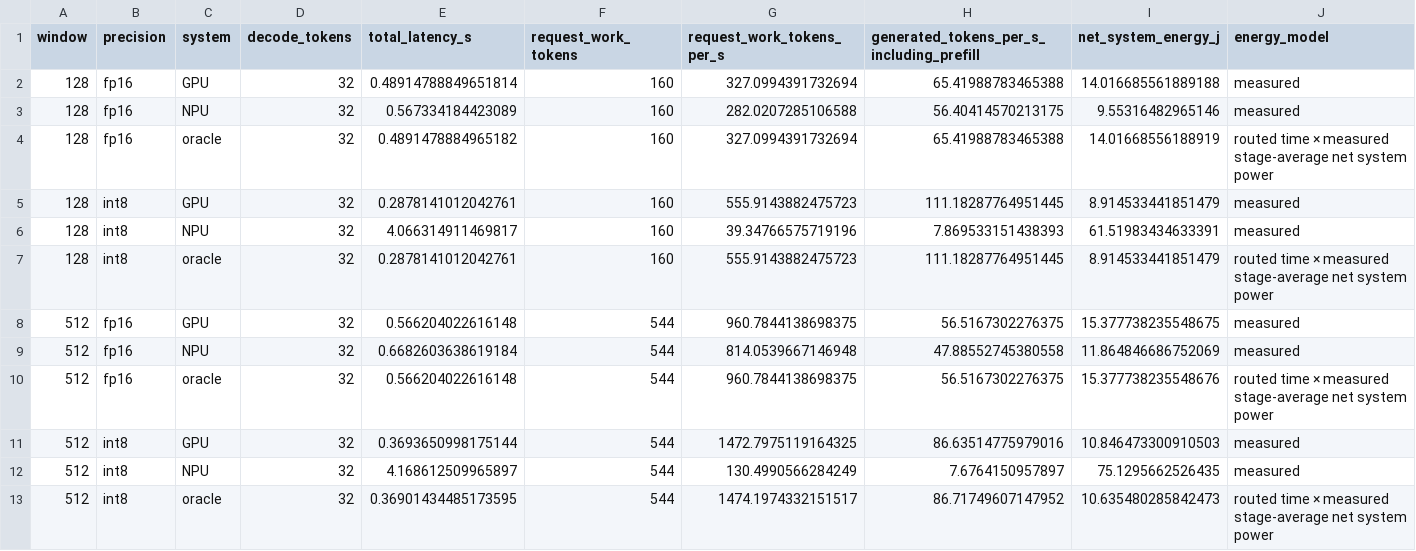
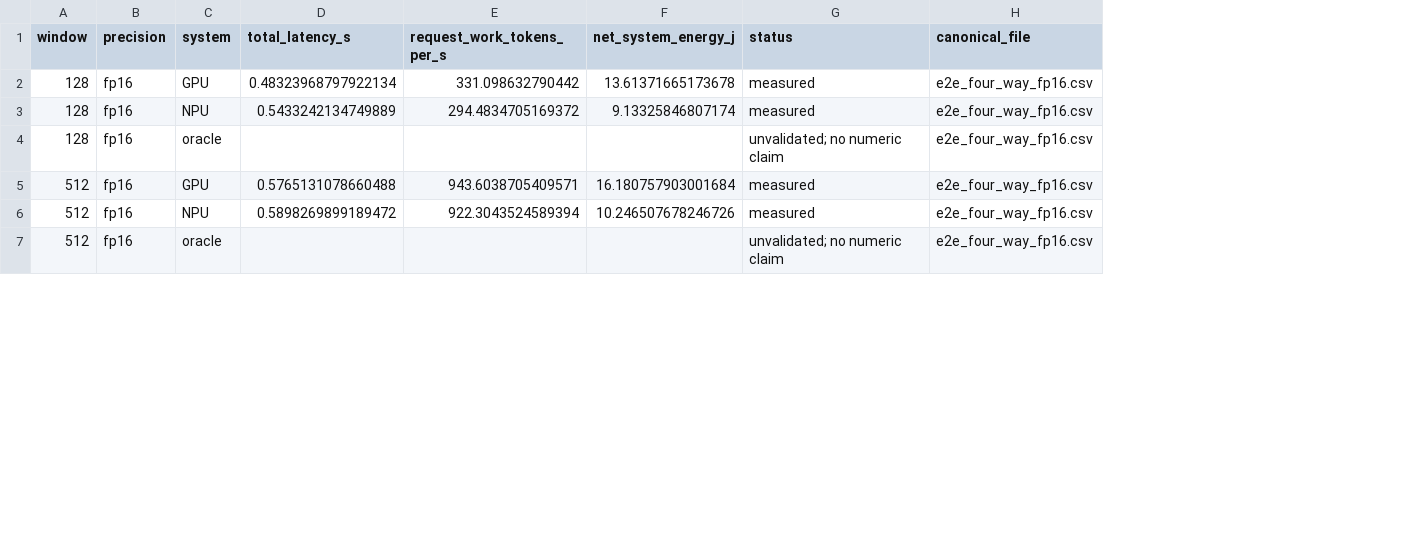
Before and after one commit to Mac-Huang/xuming.ai, a CSV file: demos/nuc16-operator-affinity-data/e2e_oracle_latency_throughput_energy.csv, drawn as a sheet; only a part is shown; removed rows and columns are numbered as before the commit, all else as after; the diff covers the shown part only; the diff names each change by its address in the sheet, - before the commit and + after, or states it on an @@ line.

Commit message:
fix(demo): reconcile E2E baselines and withdraw invalid oracle

```diff
--- a/demos/nuc16-operator-affinity-data/e2e_oracle_latency_throughput_energy.csv
+++ b/demos/nuc16-operator-affinity-data/e2e_oracle_latency_throughput_energy.csv
-column D (decode_tokens), rows 2-4: all 32; rows 8-10: all 32
-column F (request_work_tokens), rows 2-4: all 160; rows 8-10: all 544
-column H, rows 1-4: generated_tokens_per_s_including_prefill | 65.41988783465388 | 56.40414570213175 | 65.41988783465388; rows 8-10: 56.5167302276375 | 47.88552745380558 | 56.5167302276375
+column H (canonical_file), rows 2-7: all e2e_four_way_fp16.csv
-G1: energy_model
+G1: status
-D2 (total_latency_s): 0.48914788849651814
+D2 (total_latency_s): 0.48323968797922134
-E2 (request_work_tokens_per_s): 327.0994391732694
+E2 (request_work_tokens_per_s): 331.098632790442
-F2 (net_system_energy_j): 14.016685561889188
+F2 (net_system_energy_j): 13.61371665173678
-D3 (total_latency_s): 0.567334184423089
+D3 (total_latency_s): 0.5433242134749889
-E3 (request_work_tokens_per_s): 282.0207285106588
+E3 (request_work_tokens_per_s): 294.4834705169372
-F3 (net_system_energy_j): 9.55316482965146
+F3 (net_system_energy_j): 9.13325846807174
-D4 (total_latency_s): 0.4891478884965182
+D4 (total_latency_s): (empty)
-E4 (request_work_tokens_per_s): 327.0994391732694
+E4 (request_work_tokens_per_s): (empty)
-F4 (net_system_energy_j): 14.01668556188919
+F4 (net_system_energy_j): (empty)
-G4 (status): routed time × measured stage-average net system power
+G4 (status): unvalidated; no numeric claim
-row 5: 128 | int8 | GPU | 32 | 0.2878141012042761 | 160 | 555.9143882475723 | 111.18287764951445 | 8.914533441851479 | measured
-row 6: 128 | int8 | NPU | 32 | 4.066314911469817 | 160 | 39.34766575719196 | 7.869533151438393 | 61.51983434633391 | measured
-row 7: 128 | int8 | oracle | 32 | 0.2878141012042761 | 160 | 555.9143882475723 | 111.18287764951445 | 8.914533441851479 | routed time × measured stage-average net system power
-D5 (total_latency_s): 0.566204022616148
+D5 (total_latency_s): 0.5765131078660488
-E5 (request_work_tokens_per_s): 960.7844138698375
+E5 (request_work_tokens_per_s): 943.6038705409571
-F5 (net_system_energy_j): 15.377738235548675
+F5 (net_system_energy_j): 16.180757903001684
-D6 (total_latency_s): 0.6682603638619184
+D6 (total_latency_s): 0.5898269899189472
-E6 (request_work_tokens_per_s): 814.0539667146948
+E6 (request_work_tokens_per_s): 922.3043524589394
-F6 (net_system_energy_j): 11.864846686752069
+F6 (net_system_energy_j): 10.246507678246726
-D7 (total_latency_s): 0.566204022616148
+D7 (total_latency_s): (empty)
-E7 (request_work_tokens_per_s): 960.7844138698375
+E7 (request_work_tokens_per_s): (empty)
-F7 (net_system_energy_j): 15.377738235548676
+F7 (net_system_energy_j): (empty)
-G7 (status): routed time × measured stage-average net system power
+G7 (status): unvalidated; no numeric claim
-row 11: 512 | int8 | GPU | 32 | 0.3693650998175144 | 544 | 1472.7975119164325 | 86.63514775979016 | 10.846473300910503 | measured
-row 12: 512 | int8 | NPU | 32 | 4.168612509965897 | 544 | 130.4990566284249 | 7.6764150957897 | 75.1295662526435 | measured
-row 13: 512 | int8 | oracle | 32 | 0.36901434485173595 | 544 | 1474.1974332151517 | 86.71749607147952 | 10.635480285842473 | routed time × measured stage-average net system power
```
Also changed, not shown: 6 removed rows and 20 edited cells elsewhere in this file, 17 other files.
